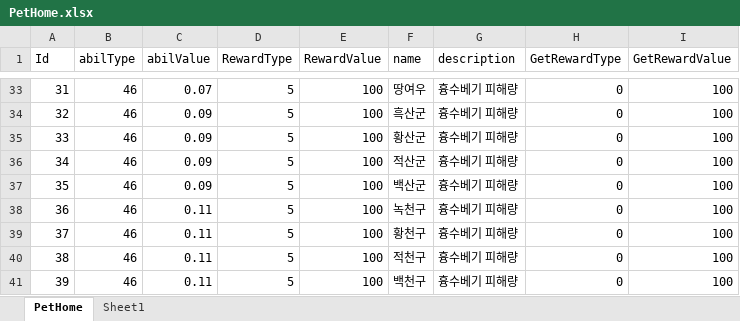
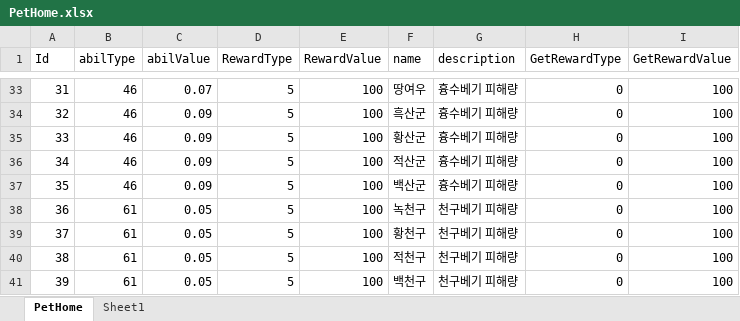
Before and after one commit to luckyzwei/Yosaki-1, an Excel workbook: Assets/06.Table/PetHome.xlsx, sheet PetHome, drawn as a sheet; only a part is shown, gaps mark what is left out; values as stored, in another font and other column widths than the file's, no borders; the diff names each change by its address in the sheet, - before the commit and + after, or states it on an @@ line.

```diff
--- a/Assets/06.Table/PetHome.xlsx (sheet PetHome)
+++ b/Assets/06.Table/PetHome.xlsx (sheet PetHome)
-B38:B41 (abilType): 46
+B38:B41 (abilType): 61
-C38:C41 (abilValue): 0.11
+C38:C41 (abilValue): 0.05
-G38:G41 (description): 흉수베기 피해량
+G38:G41 (description): 천구베기 피해량
```
Also changed, not shown: Assets/06.Table/Costume.xlsx, Assets/06.Table/EventMission.xlsx, 5 other files.
